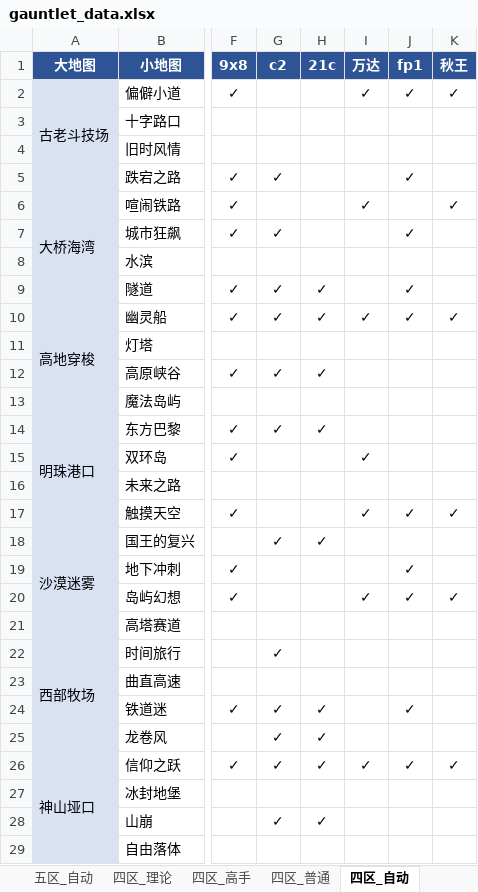
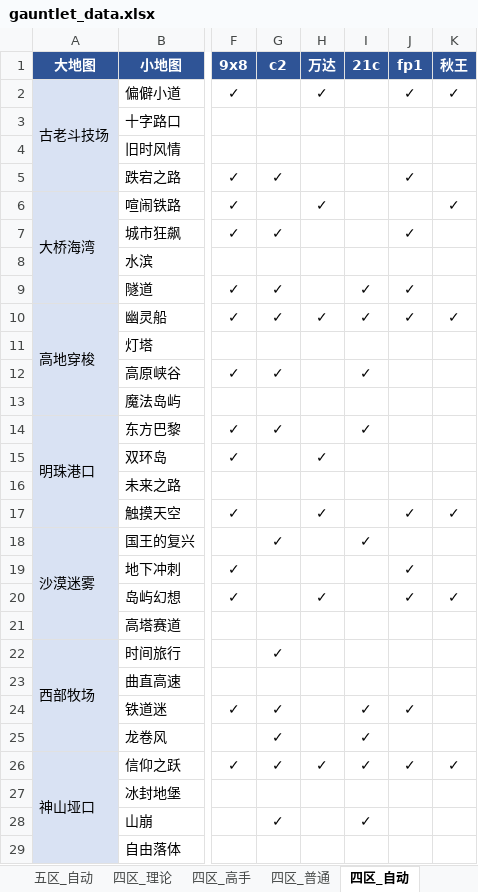
Before and after one commit to Testiphi/MutualExclusionAllocator, an Excel workbook: gauntlet_data.xlsx, sheet 四区_自动, drawn as a sheet; only a part is shown, gaps mark what is left out; values as stored, in another font and other column widths than the file's, no borders; the diff covers the shown part only; the diff names each change by its address in the sheet, - before the commit and + after, or states it on an @@ line.

```diff
--- a/gauntlet_data.xlsx (sheet 四区_自动)
+++ b/gauntlet_data.xlsx (sheet 四区_自动)
-H1: 21c
+H1: 万达
-I1: 万达
+I1: 21c
-H2 (万达): (empty)
+H2 (万达): ✓
-I2 (21c): ✓
+I2 (21c): (empty)
-H6 (万达): (empty)
+H6 (万达): ✓
-I6 (21c): ✓
+I6 (21c): (empty)
-H9 (万达): ✓
+H9 (万达): (empty)
-I9 (21c): (empty)
+I9 (21c): ✓
-H12 (万达): ✓
+H12 (万达): (empty)
-I12 (21c): (empty)
+I12 (21c): ✓
-H14 (万达): ✓
+H14 (万达): (empty)
-I14 (21c): (empty)
+I14 (21c): ✓
-H15 (万达): (empty)
+H15 (万达): ✓
-I15 (21c): ✓
+I15 (21c): (empty)
-H17 (万达): (empty)
+H17 (万达): ✓
-I17 (21c): ✓
+I17 (21c): (empty)
-H18 (万达): ✓
+H18 (万达): (empty)
-I18 (21c): (empty)
+I18 (21c): ✓
-H20 (万达): (empty)
+H20 (万达): ✓
-I20 (21c): ✓
+I20 (21c): (empty)
-H24:H25 (万达): ✓
+H24:H25 (万达): (empty)
-I24:I25 (21c): (empty)
+I24:I25 (21c): ✓
-H28 (万达): ✓
+H28 (万达): (empty)
-I28 (21c): (empty)
+I28 (21c): ✓
```
Also changed, not shown: 40 edited cells elsewhere in this sheet, sheet 四区_高手, sheet 四区_普通, sheet 四区_理论, 1 other file.
